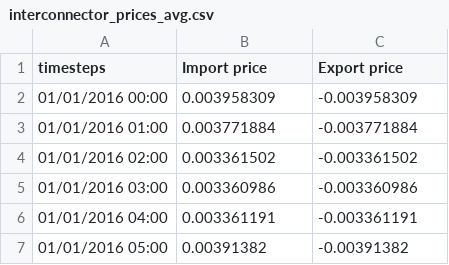
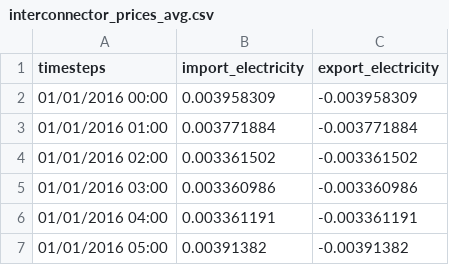
Before and after one commit to ismailbenchekroun/public_perception_repo, a CSV file: data/inputs/interconnector_prices_avg.csv, drawn as a sheet; only a part is shown.

```diff
--- a/data/inputs/interconnector_prices_avg.csv
+++ b/data/inputs/interconnector_prices_avg.csv
@@ -1,2 +1,2 @@
-timesteps,Import price,Export price
+timesteps,import_electricity,export_electricity
 01/01/2016 00:00,0.003958309,-0.003958309
```
Also changed, not shown: 14 other files.
